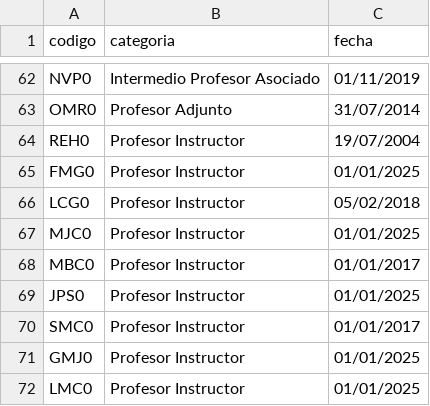
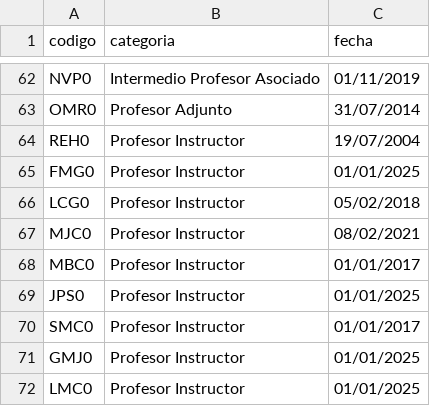
Before and after one commit to EIEM-TEC/profes, a CSV file: carrera.csv, drawn as a sheet; only a part is shown, gaps mark what is left out.

```diff
--- a/carrera.csv
+++ b/carrera.csv
@@ -66,3 +66,3 @@ FMG0,Profesor Instructor,01/01/2025
 LCG0,Profesor Instructor,05/02/2018
-MJC0,Profesor Instructor,01/01/2025
+MJC0,Profesor Instructor,08/02/2021
 MBC0,Profesor Instructor,01/01/2017
```
Also changed, not shown: proyectos_inv_ext.csv.
